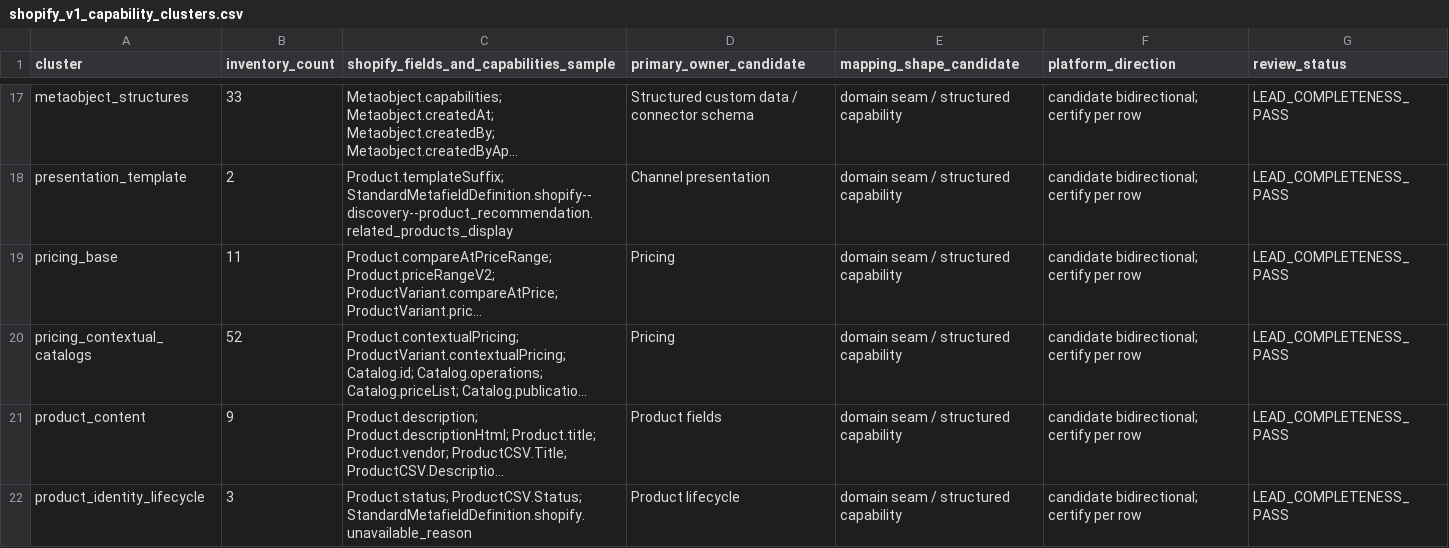
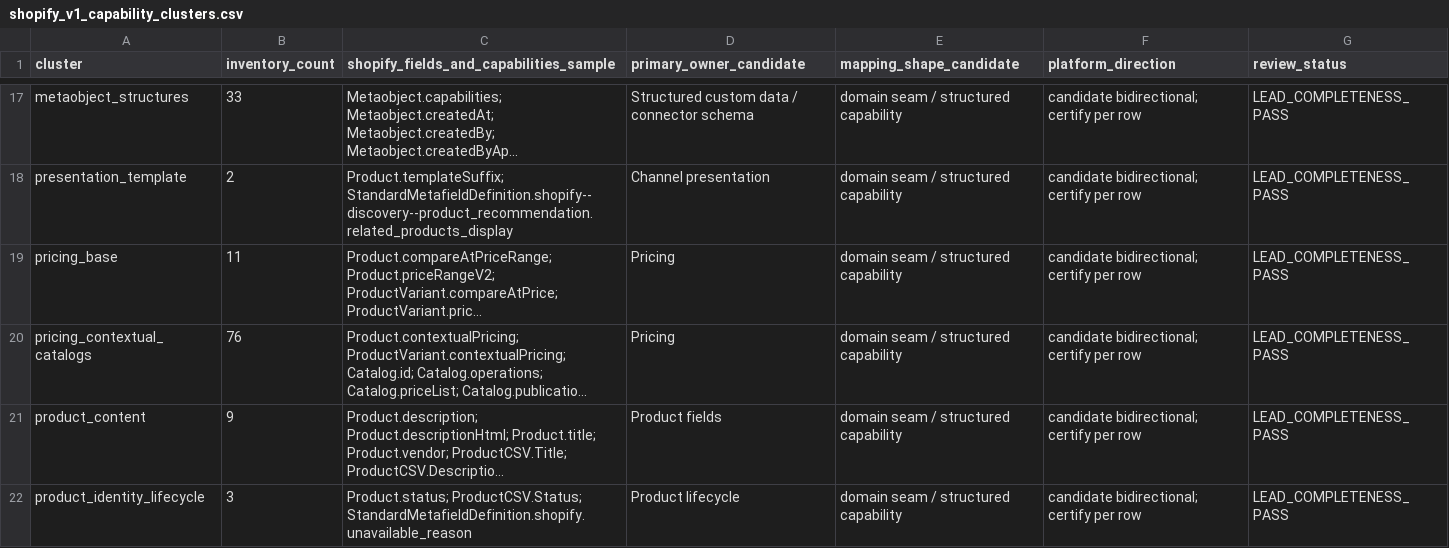
Before and after one commit to Stanislavikus/babypark-b2b, a CSV file: docs/data/shopify_v1_capability_clusters.csv, drawn as a sheet; only a part is shown, gaps mark what is left out; long unchanged cells end in …; the diff covers the shown part only; the diff names each change by its address in the sheet, - before the commit and + after, or states it on an @@ line.

Commit message:
docs(connectors): complete Shopify market shipping inventory

```diff
--- a/docs/data/shopify_v1_capability_clusters.csv
+++ b/docs/data/shopify_v1_capability_clusters.csv
-B20 (inventory_count): 52
+B20 (inventory_count): 76
```
Also changed, not shown: 1 added row elsewhere in this file, docs/data/shopify_v1_inventory_source_matrix.csv, docs/data/shopify_v1_version_change_matrix.csv, 3 other files.
